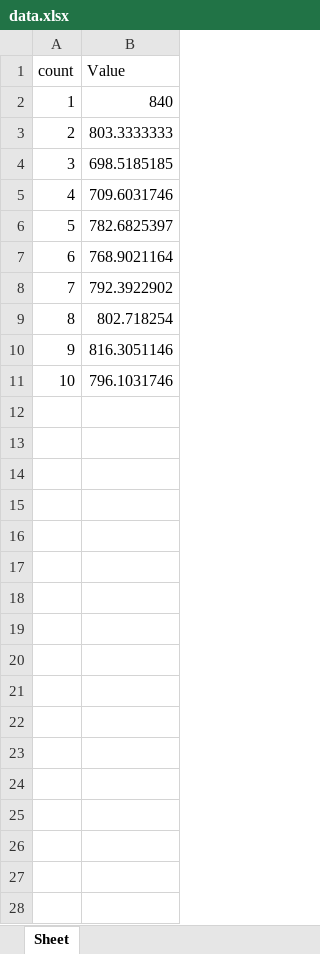
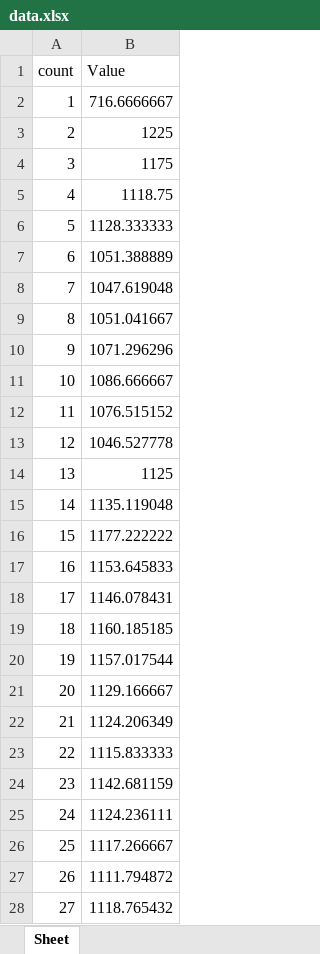
Before and after one commit to TWKuoNW/AquaIntel-NetFarm, an Excel workbook: data.xlsx, sheet Sheet, drawn as a sheet; only a part is shown; values as stored, in another font and other column widths than the file's, no borders; the diff covers the shown part only; the diff names each change by its address in the sheet, - before the commit and + after, or states it on an @@ line.

```diff
--- a/data.xlsx (sheet Sheet)
+++ b/data.xlsx (sheet Sheet)
-B2 (Value): 840
+B2 (Value): 716.6666667
-B3 (Value): 803.3333333
+B3 (Value): 1225
-B4 (Value): 698.5185185
+B4 (Value): 1175
-B5 (Value): 709.6031746
+B5 (Value): 1118.75
-B6 (Value): 782.6825397
+B6 (Value): 1128.333333
-B7 (Value): 768.9021164
+B7 (Value): 1051.388889
-B8 (Value): 792.3922902
+B8 (Value): 1047.619048
-B9 (Value): 802.718254
+B9 (Value): 1051.041667
-B10 (Value): 816.3051146
+B10 (Value): 1071.296296
-B11 (Value): 796.1031746
+B11 (Value): 1086.666667
+row 12: 11 | 1076.515152
+row 13: 12 | 1046.527778
+row 14: 13 | 1125
+row 15: 14 | 1135.119048
+row 16: 15 | 1177.222222
+row 17: 16 | 1153.645833
+row 18: 17 | 1146.078431
+row 19: 18 | 1160.185185
+row 20: 19 | 1157.017544
+row 21: 20 | 1129.166667
+row 22: 21 | 1124.206349
+row 23: 22 | 1115.833333
+row 24: 23 | 1142.681159
+row 25: 24 | 1124.236111
+row 26: 25 | 1117.266667
+row 27: 26 | 1111.794872
+row 28: 27 | 1118.765432
```
Also changed, not shown: 6 added rows elsewhere in this sheet, 4 other files.
